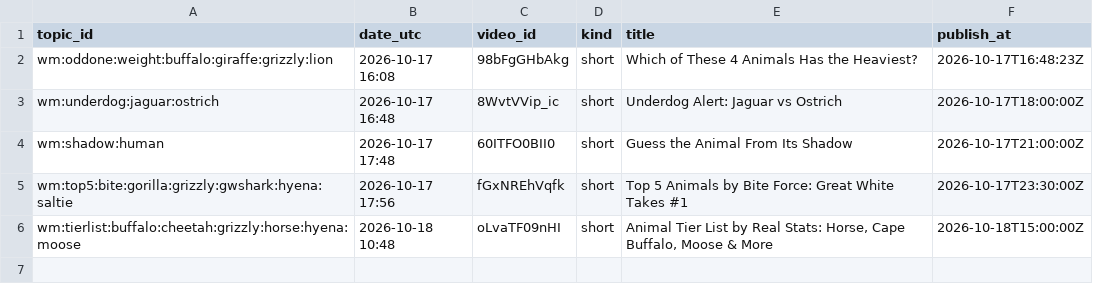
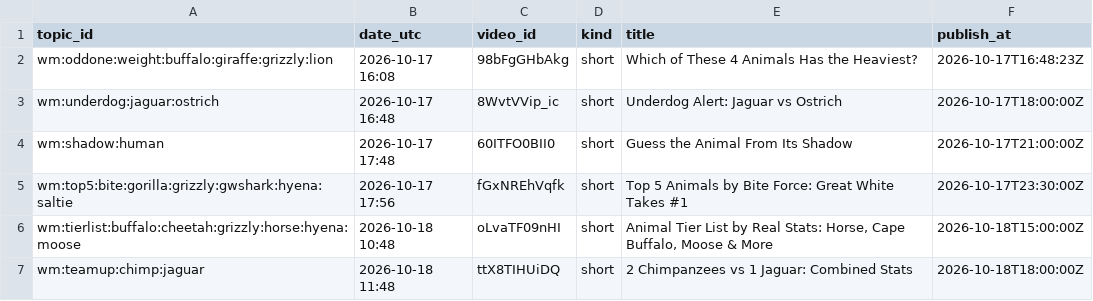
Before and after one commit to olgunkadirgulhan/wild-matchups, a CSV file: records/published.csv, drawn as a sheet.

Commit message:
videos: 2026-10-18-1148

```diff
--- a/records/published.csv
+++ b/records/published.csv
@@ -6 +6,2 @@ wm:top5:bite:gorilla:grizzly:gwshark:hyena:saltie,2026-10-17 17:56,fGxNREhVqfk,s
 wm:tierlist:buffalo:cheetah:grizzly:horse:hyena:moose,2026-10-18 10:48,oLvaTF09nHI,short,"Animal Tier List by Real Stats: Horse, Cape Buffalo, Moose & More",2026-10-18T15:00:00Z
+wm:teamup:chimp:jaguar,2026-10-18 11:48,ttX8TIHUiDQ,short,2 Chimpanzees vs 1 Jaguar: Combined Stats,2026-10-18T18:00:00Z
```
